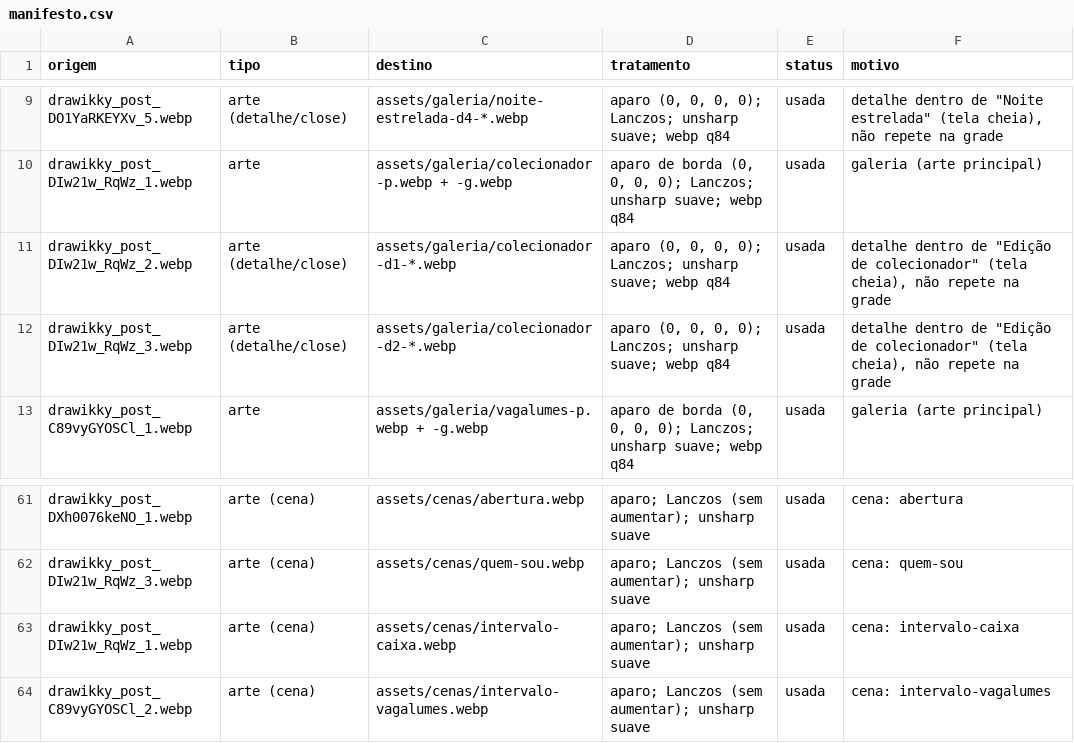
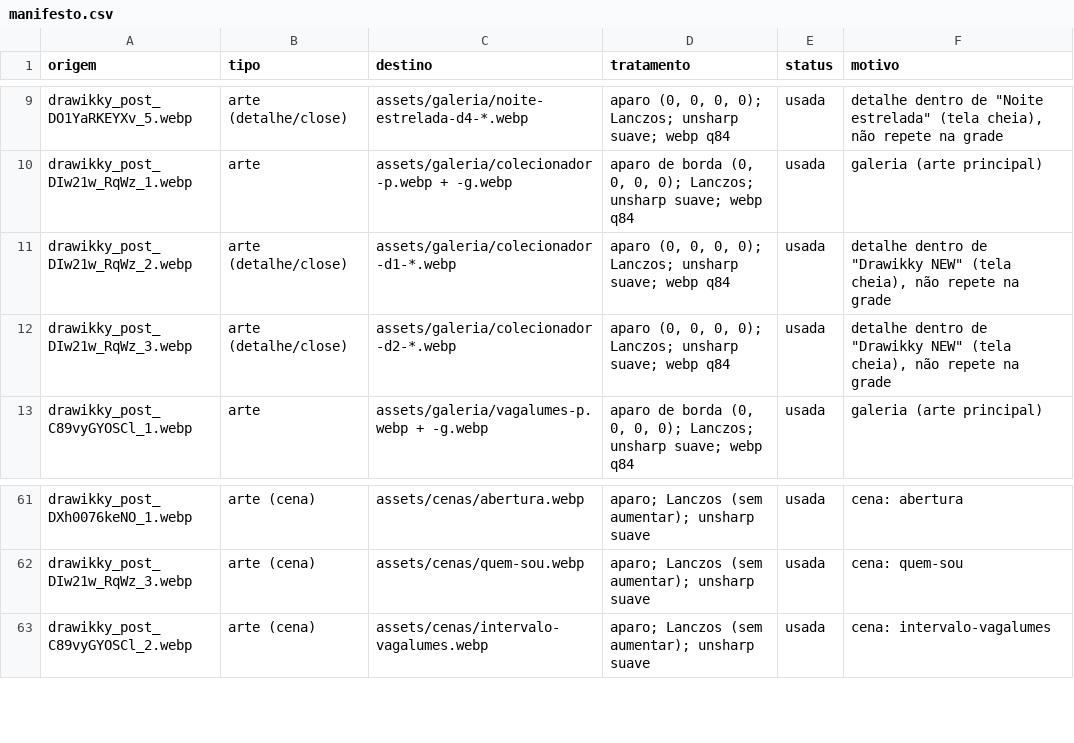
Before and after one commit to Trirreme-Tri/prototipo_site_drawikky, a CSV file: assets/manifesto.csv, drawn as a sheet; only a part is shown, gaps mark what is left out.

```diff
--- a/assets/manifesto.csv
+++ b/assets/manifesto.csv
@@ -10,4 +10,4 @@ drawikky_post_DO1YaRKEYXv_5.webp,arte (detalhe/close),assets/galeria/noite-estre
 drawikky_post_DIw21w_RqWz_1.webp,arte,assets/galeria/colecionador-p.webp + -g.webp,"aparo de borda (0, 0, 0, 0); Lanczos; unsharp suave; webp q84",usada,galeria (arte principal)
-drawikky_post_DIw21w_RqWz_2.webp,arte (detalhe/close),assets/galeria/colecionador-d1-*.webp,"aparo (0, 0, 0, 0); Lanczos; unsharp suave; webp q84",usada,"detalhe dentro de ""Edição de colecionador"" (tela cheia), não repete na grade"
-drawikky_post_DIw21w_RqWz_3.webp,arte (detalhe/close),assets/galeria/colecionador-d2-*.webp,"aparo (0, 0, 0, 0); Lanczos; unsharp suave; webp q84",usada,"detalhe dentro de ""Edição de colecionador"" (tela cheia), não repete na grade"
+drawikky_post_DIw21w_RqWz_2.webp,arte (detalhe/close),assets/galeria/colecionador-d1-*.webp,"aparo (0, 0, 0, 0); Lanczos; unsharp suave; webp q84",usada,"detalhe dentro de ""Drawikky NEW"" (tela cheia), não repete na grade"
+drawikky_post_DIw21w_RqWz_3.webp,arte (detalhe/close),assets/galeria/colecionador-d2-*.webp,"aparo (0, 0, 0, 0); Lanczos; unsharp suave; webp q84",usada,"detalhe dentro de ""Drawikky NEW"" (tela cheia), não repete na grade"
 drawikky_post_C89vyGYOSCl_1.webp,arte,assets/galeria/vagalumes-p.webp + -g.webp,"aparo de borda (0, 0, 0, 0); Lanczos; unsharp suave; webp q84",usada,galeria (arte principal)
@@ -62,3 +62,2 @@ drawikky_post_DXh0076keNO_1.webp,arte (cena),assets/cenas/abertura.webp,aparo; L
 drawikky_post_DIw21w_RqWz_3.webp,arte (cena),assets/cenas/quem-sou.webp,aparo; Lanczos (sem aumentar); unsharp suave,usada,cena: quem-sou
-drawikky_post_DIw21w_RqWz_1.webp,arte (cena),assets/cenas/intervalo-caixa.webp,aparo; Lanczos (sem aumentar); unsharp suave,usada,cena: intervalo-caixa
 drawikky_post_C89vyGYOSCl_2.webp,arte (cena),assets/cenas/intervalo-vagalumes.webp,aparo; Lanczos (sem aumentar); unsharp suave,usada,cena: intervalo-vagalumes
```
Also changed, not shown: 10 other files.
